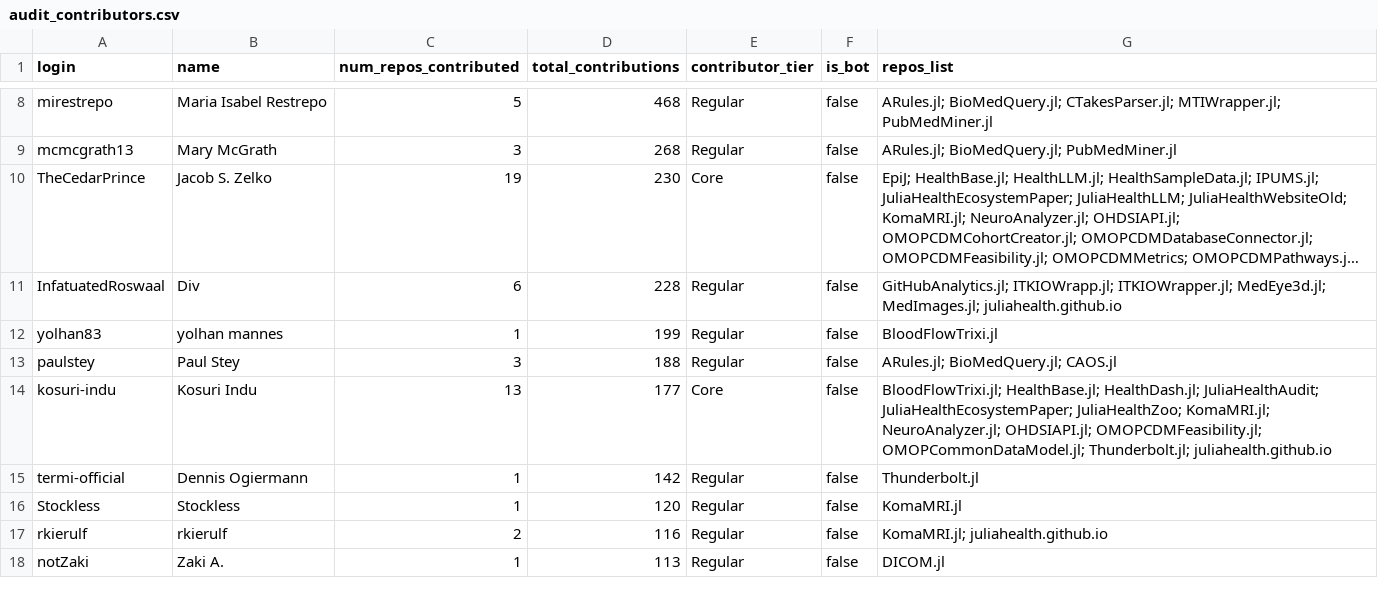
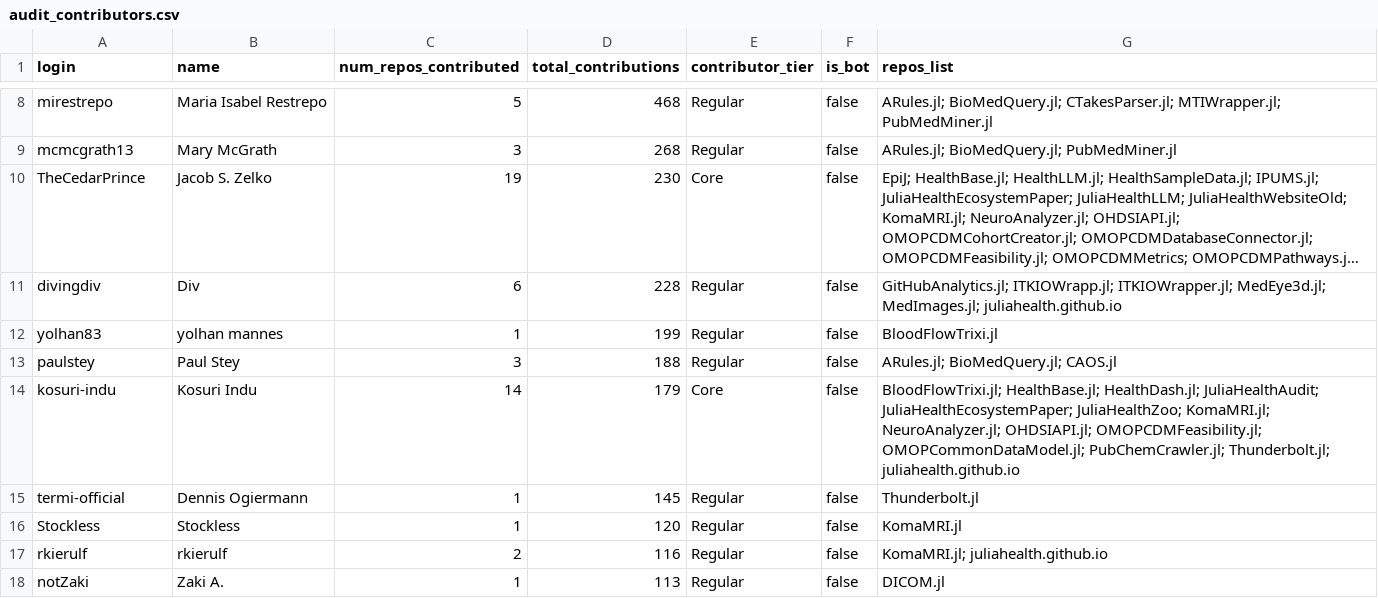
Before and after one commit to JuliaHealth/juliahealth.github.io, a CSV file: assets/data/audit/results/audit_contributors.csv, drawn as a sheet; only a part is shown, gaps mark what is left out; long unchanged cells end in …; the diff covers the shown part only; the diff names each change by its address in the sheet, - before the commit and + after, or states it on an @@ line.

```diff
--- a/assets/data/audit/results/audit_contributors.csv
+++ b/assets/data/audit/results/audit_contributors.csv
-A11 (login): InfatuatedRoswaal
+A11 (login): divingdiv
-C14 (num_repos_contributed): 13
+C14 (num_repos_contributed): 14
-D14 (total_contributions): 177
+D14 (total_contributions): 179
-G14 (repos_list): …OMOPCDMFeasibility.jl; OMOPCommonDataModel.jl; Thunderbolt.jl; juliahealth.github.io
+G14 (repos_list): …OMOPCDMFeasibility.jl; OMOPCommonDataModel.jl; PubChemCrawler.jl; Thunderbolt.jl; juliahealth.github.io
-D15 (total_contributions): 142
+D15 (total_contributions): 145
```
Also changed, not shown: 7 added rows, 4 removed rows and 8 edited cells elsewhere in this file, assets/data/audit/results/audit_non_packages.csv, assets/data/audit/results/audit_packages.csv, 56 other files.
